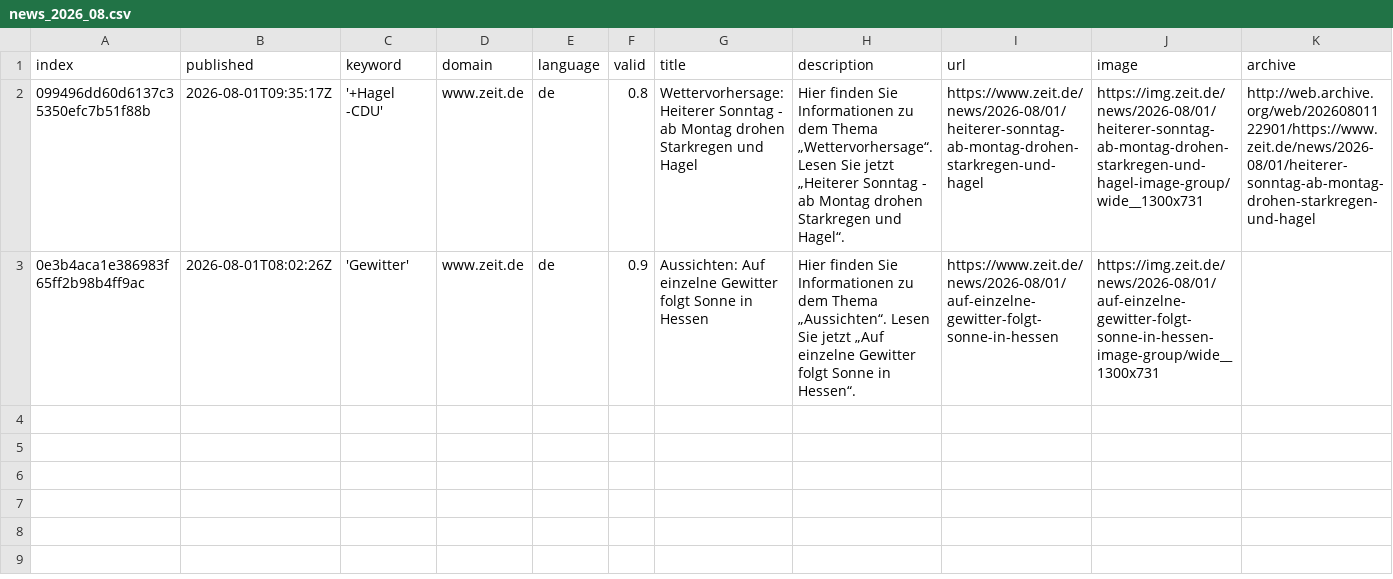
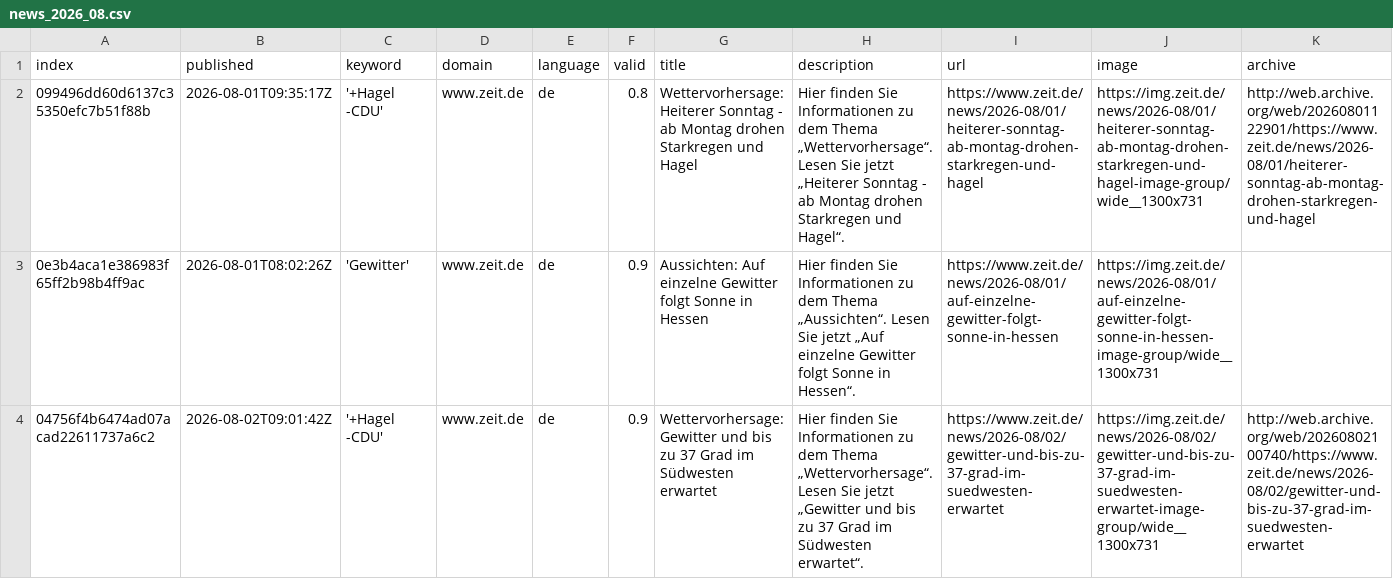
Before and after one commit to friedhumb-news/thunderstormIsComing, a CSV file: csv/news_2026_08.csv, drawn as a sheet; only a part is shown; rows hold the shown columns only; the diff names each change by its address in the sheet, - before the commit and + after, or states it on an @@ line.

```diff
--- a/csv/news_2026_08.csv
+++ b/csv/news_2026_08.csv
+row 4: 04756f4b6474ad07acad22611737a6c2 | 2026-08-02T09:01:42Z | '+Hagel -CDU' | www.zeit.de | de | 0.9 | Wettervorhersage: Gewitter und bis zu 37 Grad im Südwesten erwartet | Hier finden Sie Informationen zu dem Thema „Wettervorhersage“. Lesen Sie jetzt „Gewitter und bis zu 37 Grad im Südwesten erwartet“. | https://www.zeit.de/news/2026-08/02/gewitter-und-bis-zu-37-grad-im-suedwesten-erwartet | https://img.zeit.de/news/2026-08/02/gewitter-und-bis-zu-37-grad-im-suedwesten-erwartet-image-group/wide__1300x731 | http://web.archive.org/web/20260802100740/https://www.zeit.de/news/2026-08/02/gewitter-und-bis-zu-37-grad-im-suedwesten-erwartet
```
Also changed, not shown: csv/news_2026_07.csv, keywords.csv.
